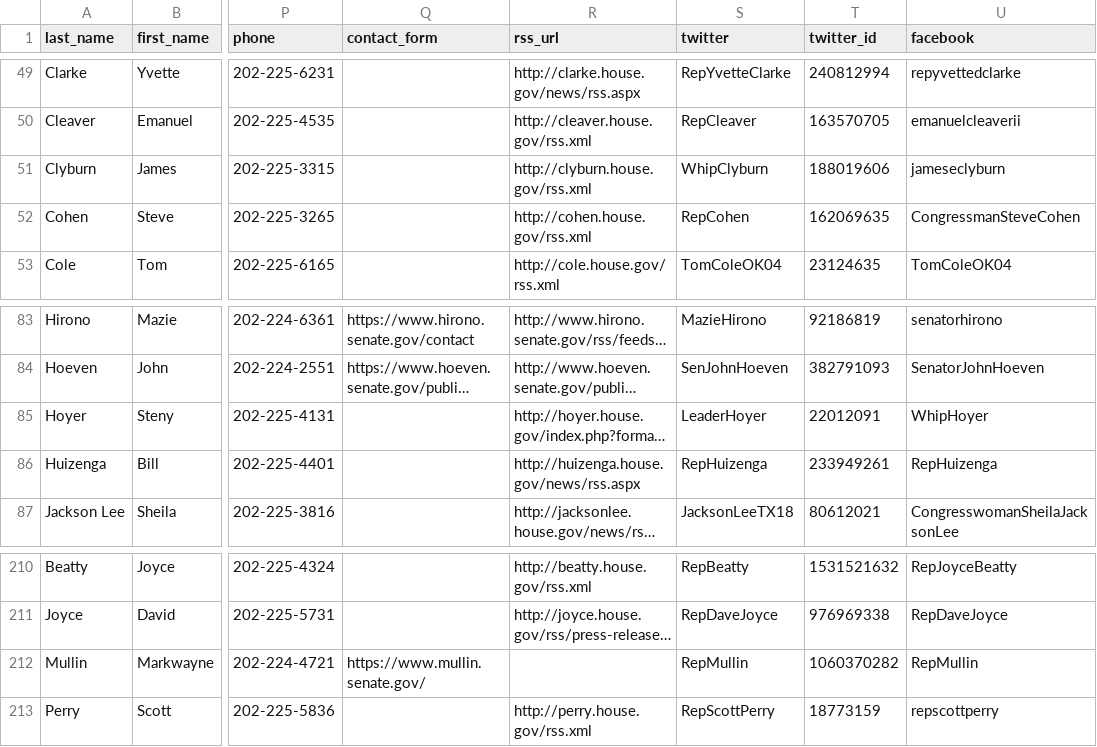
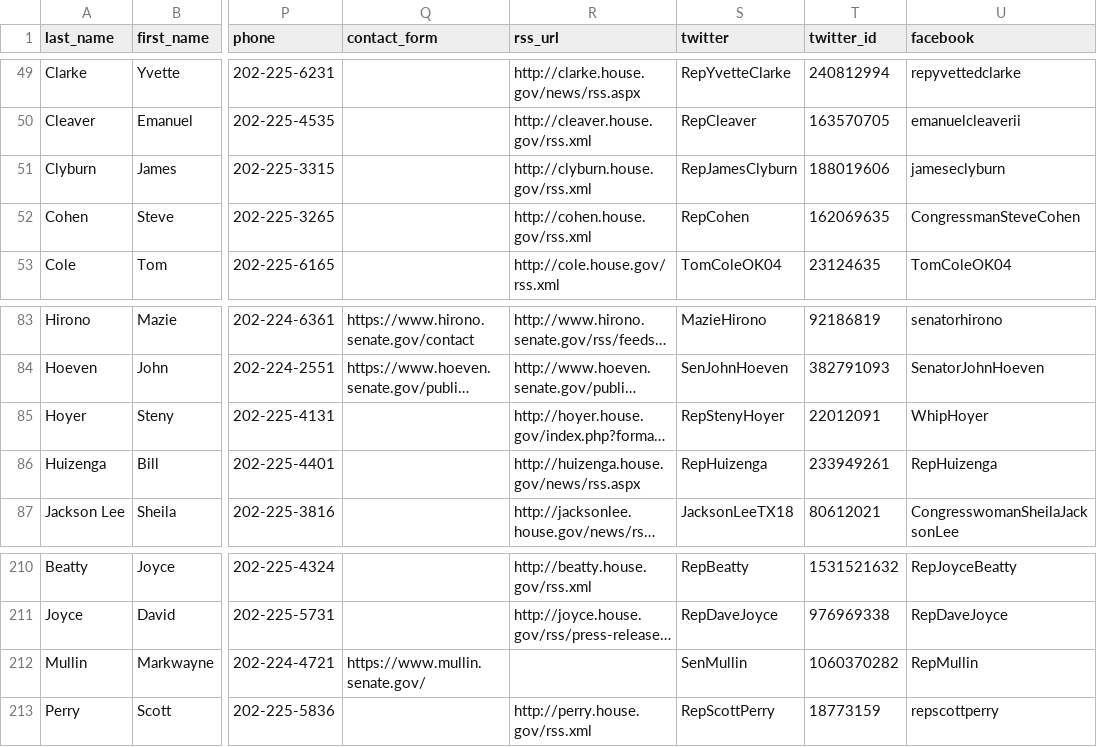
Before and after one commit to unitedstates/congress-legislators, a CSV file: legislators-current.csv, drawn as a sheet; only a part is shown, gaps mark what is left out; long unchanged cells end in …; the diff names each change by its address in the sheet, - before the commit and + after, or states it on an @@ line.

```diff
--- a/legislators-current.csv
+++ b/legislators-current.csv
-S51 (twitter): WhipClyburn
+S51 (twitter): RepJamesClyburn
-S85 (twitter): LeaderHoyer
+S85 (twitter): RepStenyHoyer
-S212 (twitter): RepMullin
+S212 (twitter): SenMullin
```
Also changed, not shown: 2 other files.
